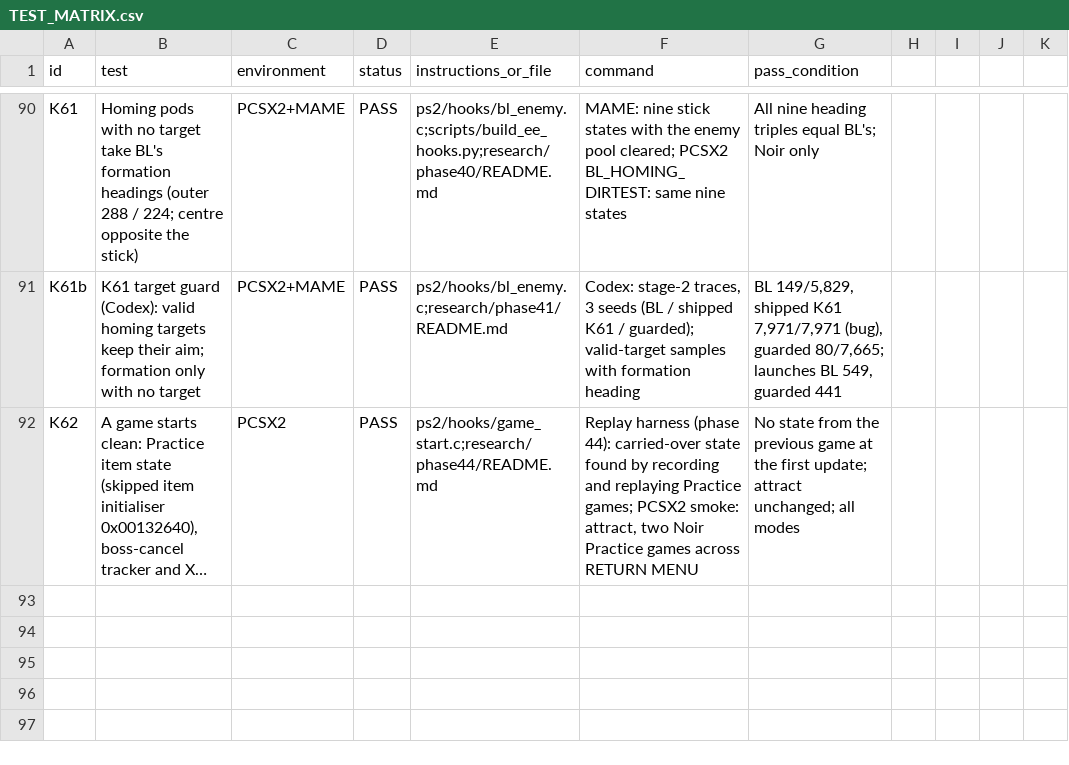
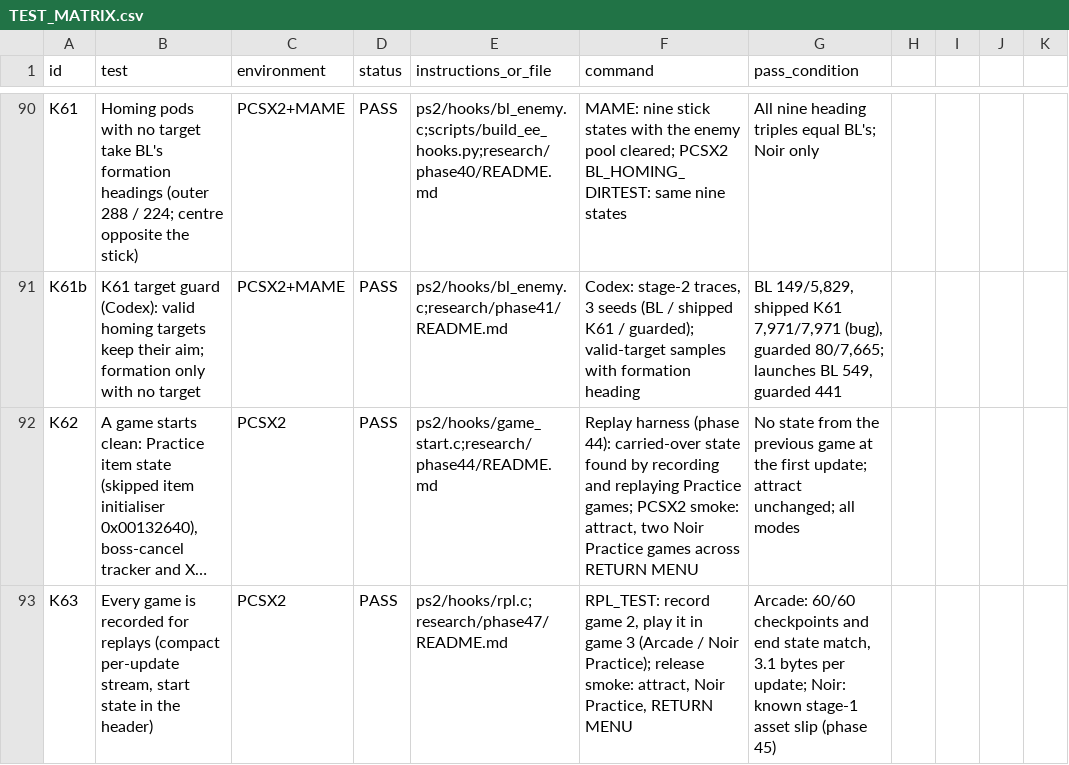
Before and after one commit to calcification/ibara-complete, a CSV file: TEST_MATRIX.csv, drawn as a sheet; only a part is shown, gaps mark what is left out; long unchanged cells end in …; the diff names each change by its address in the sheet, - before the commit and + after, or states it on an @@ line.

```diff
--- a/TEST_MATRIX.csv
+++ b/TEST_MATRIX.csv
+row 93: K63 | Every game is recorded for replays (compact per-update stream, start state in the header) | PCSX2 | PASS | ps2/hooks/rpl.c;research/phase47/README.md | RPL_TEST: record game 2, play it in game 3 (Arcade / Noir Practice); release smoke: attract, Noir Practice, RETURN MENU | Arcade: 60/60 checkpoints and end state match, 3.1 bytes per update; Noir: known stage-1 asset slip (phase 45)
```
Also changed, not shown: 9 other files.
